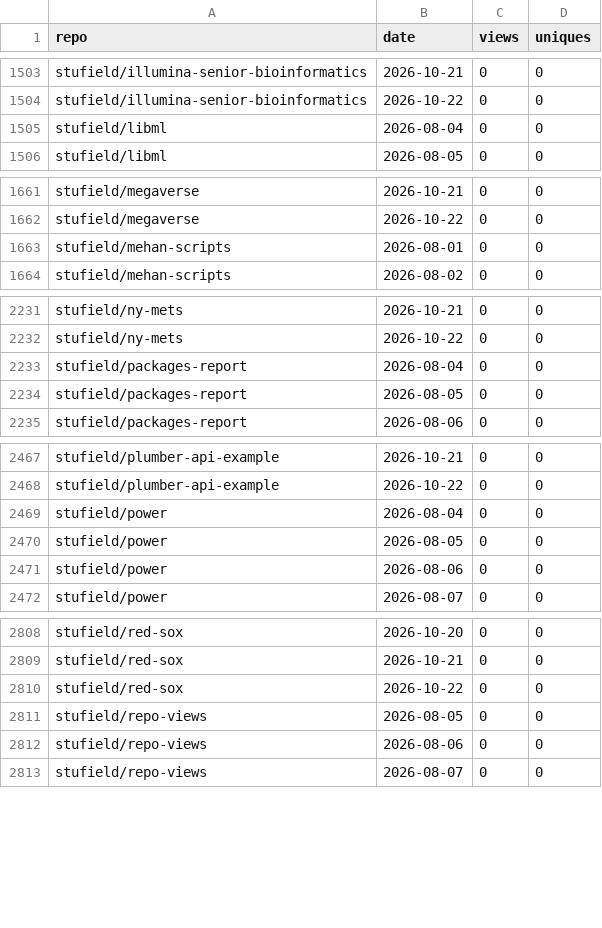
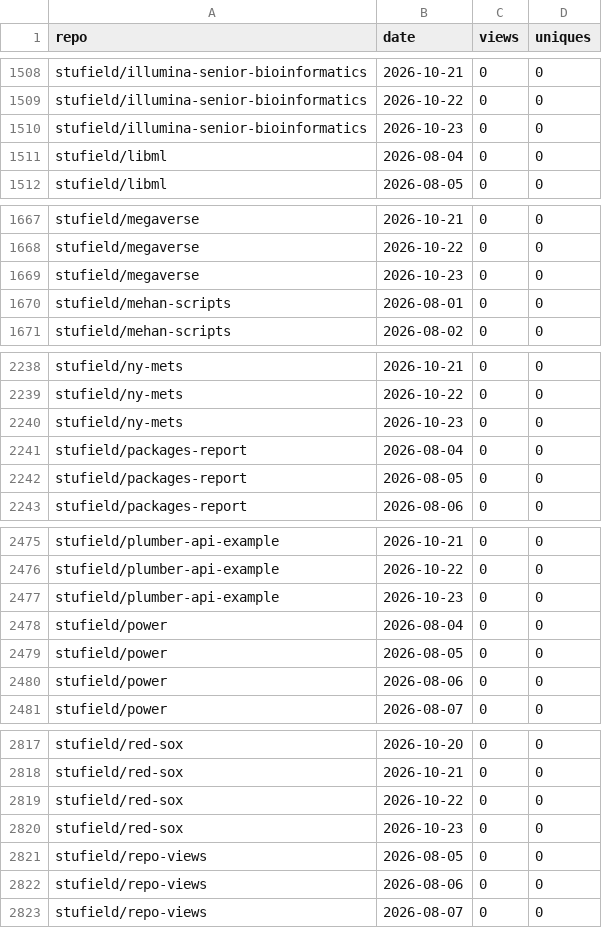
Before and after one commit to stufield/repo-views, a CSV file: data/views.csv, drawn as a sheet; only a part is shown, gaps mark what is left out; the diff covers the shown part only.

```diff
--- a/data/views.csv
+++ b/data/views.csv
@@ -1504,2 +1509,3 @@ stufield/illumina-senior-bioinformatics,2026-10-21,0,0
 stufield/illumina-senior-bioinformatics,2026-10-22,0,0
+stufield/illumina-senior-bioinformatics,2026-10-23,0,0
 stufield/libml,2026-08-04,0,0
@@ -1662,2 +1668,3 @@ stufield/megaverse,2026-10-21,0,0
 stufield/megaverse,2026-10-22,0,0
+stufield/megaverse,2026-10-23,0,0
 stufield/mehan-scripts,2026-08-01,0,0
@@ -2232,2 +2239,3 @@ stufield/ny-mets,2026-10-21,0,0
 stufield/ny-mets,2026-10-22,0,0
+stufield/ny-mets,2026-10-23,0,0
 stufield/packages-report,2026-08-04,0,0
@@ -2468,2 +2476,3 @@ stufield/plumber-api-example,2026-10-21,0,0
 stufield/plumber-api-example,2026-10-22,0,0
+stufield/plumber-api-example,2026-10-23,0,0
 stufield/power,2026-08-04,0,0
@@ -2810,2 +2819,3 @@ stufield/red-sox,2026-10-21,0,0
 stufield/red-sox,2026-10-22,0,0
+stufield/red-sox,2026-10-23,0,0
 stufield/repo-views,2026-08-05,0,0
```
Also changed, not shown: 9 added rows elsewhere in this file.
